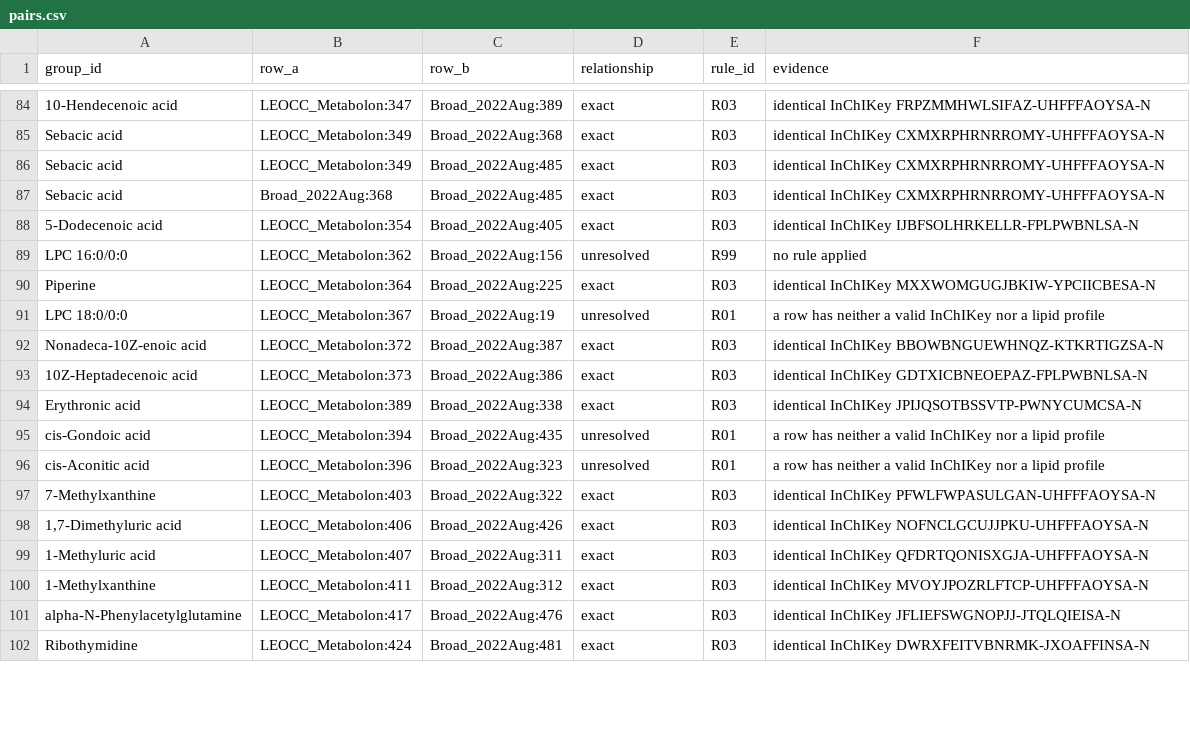
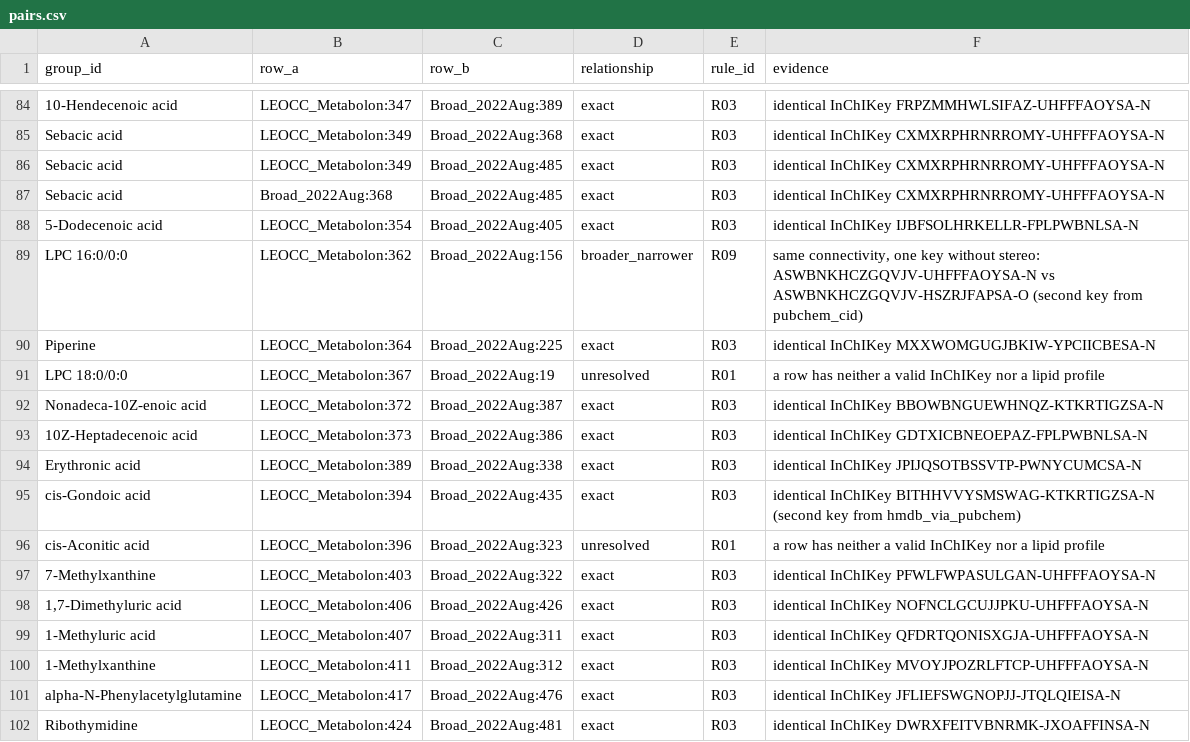
Before and after one commit to maghasemi/metMatchAudit, a CSV file: results/audit_v0.1/pairs.csv, drawn as a sheet; only a part is shown, gaps mark what is left out; the diff covers the shown part only.

```diff
--- a/results/audit_v0.1/pairs.csv
+++ b/results/audit_v0.1/pairs.csv
@@ -88,3 +88,3 @@
 "5-Dodecenoic acid","LEOCC_Metabolon:354","Broad_2022Aug:405","exact","R03","identical InChIKey IJBFSOLHRKELLR-FPLPWBNLSA-N"
-"LPC 16:0/0:0","LEOCC_Metabolon:362","Broad_2022Aug:156","unresolved","R99","no rule applied"
+"LPC 16:0/0:0","LEOCC_Metabolon:362","Broad_2022Aug:156","broader_narrower","R09","same connectivity, one key without stereo: ASWBNKHCZGQVJV-UHFFFAOYSA-N vs ASWBNKHCZGQVJV-HSZRJFAPSA-O (second key from pubchem_cid)"
 "Piperine","LEOCC_Metabolon:364","Broad_2022Aug:225","exact","R03","identical InChIKey MXXWOMGUGJBKIW-YPCIICBESA-N"
@@ -94,3 +94,3 @@
 "Erythronic acid","LEOCC_Metabolon:389","Broad_2022Aug:338","exact","R03","identical InChIKey JPIJQSOTBSSVTP-PWNYCUMCSA-N"
-"cis-Gondoic acid","LEOCC_Metabolon:394","Broad_2022Aug:435","unresolved","R01","a row has neither a valid InChIKey nor a lipid profile"
+"cis-Gondoic acid","LEOCC_Metabolon:394","Broad_2022Aug:435","exact","R03","identical InChIKey BITHHVVYSMSWAG-KTKRTIGZSA-N (second key from hmdb_via_pubchem)"
 "cis-Aconitic acid","LEOCC_Metabolon:396","Broad_2022Aug:323","unresolved","R01","a row has neither a valid InChIKey nor a lipid profile"
```
Also changed, not shown: 18 edited cells elsewhere in this file, notes/v02_proposal_review.csv, results/audit_v0.1/groups.csv, 29 other files.
